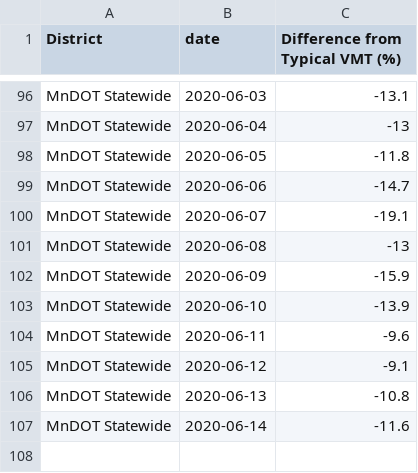
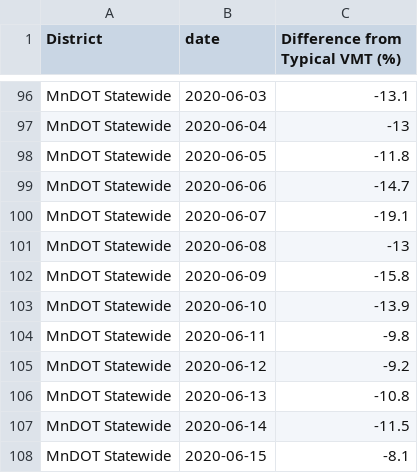
Before and after one commit to Metropolitan-Council/loop-sensor-trends, a CSV file: covid.traffic.trends/data-raw/diff-vol-state.csv, drawn as a sheet; only a part is shown, gaps mark what is left out.

```diff
--- a/covid.traffic.trends/data-raw/diff-vol-state.csv
+++ b/covid.traffic.trends/data-raw/diff-vol-state.csv
@@ -101,7 +101,8 @@ MnDOT Statewide,2020-06-07,-19.1
 MnDOT Statewide,2020-06-08,-13
-MnDOT Statewide,2020-06-09,-15.9
+MnDOT Statewide,2020-06-09,-15.8
 MnDOT Statewide,2020-06-10,-13.9
-MnDOT Statewide,2020-06-11,-9.6
-MnDOT Statewide,2020-06-12,-9.1
+MnDOT Statewide,2020-06-11,-9.8
+MnDOT Statewide,2020-06-12,-9.2
 MnDOT Statewide,2020-06-13,-10.8
-MnDOT Statewide,2020-06-14,-11.6
+MnDOT Statewide,2020-06-14,-11.5
+MnDOT Statewide,2020-06-15,-8.1
```
Also changed, not shown: covid.traffic.trends/data-raw/pred-and-act-vol-region.csv, output/diff-vol-state.csv, 5 other files.
